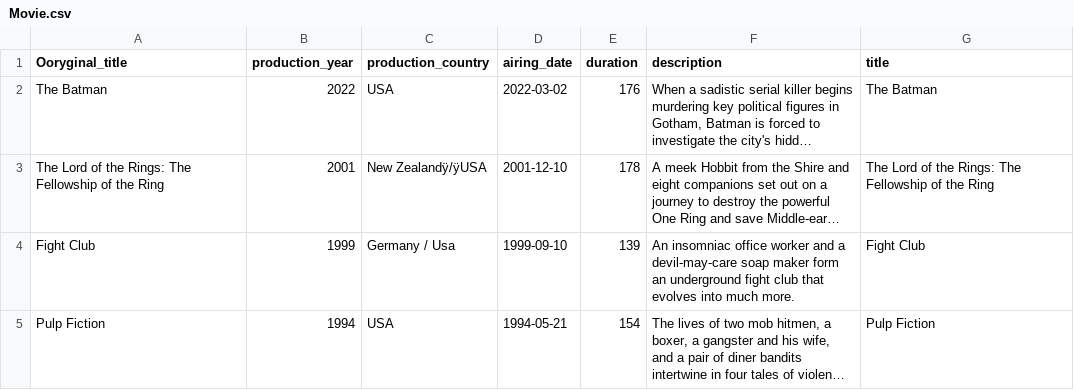
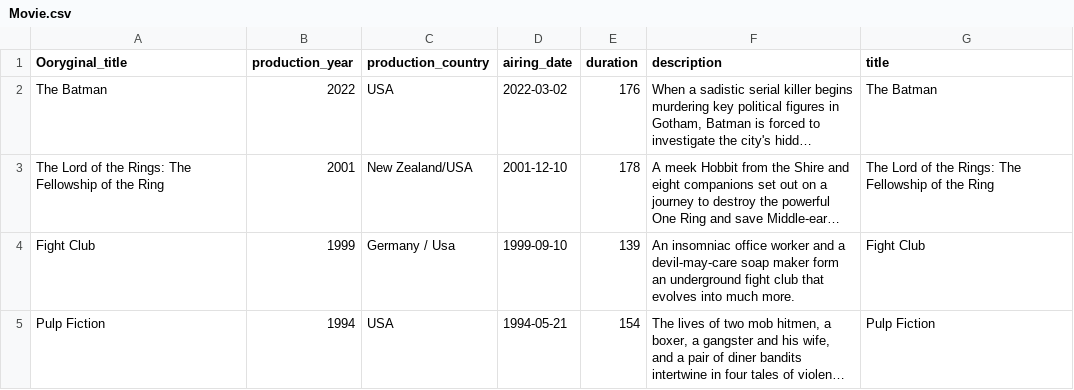
Before and after one commit to skni-kod/FilmweebBack, a CSV file: dataImport/Movie.csv, drawn as a sheet; only a part is shown; long unchanged cells end in …; the diff names each change by its address in the sheet, - before the commit and + after, or states it on an @@ line.

Commit message:
Typo

```diff
--- a/dataImport/Movie.csv
+++ b/dataImport/Movie.csv
-C3 (production_country): New Zealandÿ/ÿUSA
+C3 (production_country): New Zealand/USA
```
